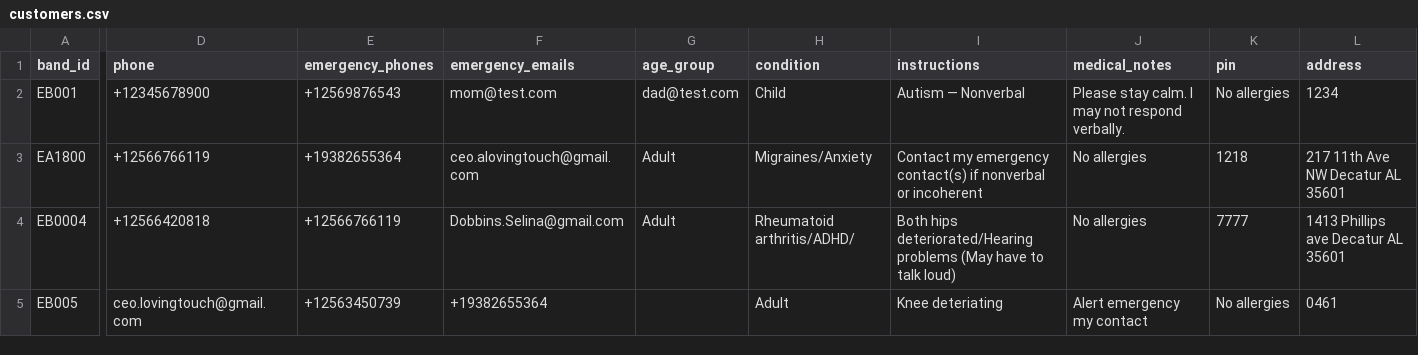
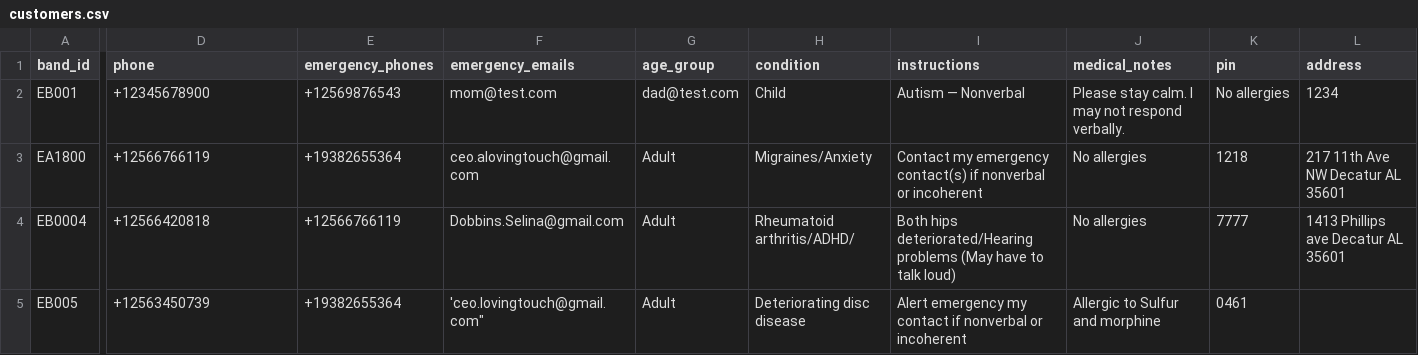
Before and after one commit to Ave4prezi/empowerbands, a CSV file: customers.csv, drawn as a sheet; only a part is shown, gaps mark what is left out; the diff covers the shown part only; the diff names each change by its address in the sheet, - before the commit and + after, or states it on an @@ line.

Commit message:
Update customers.csv to fix duplicates and emails
Removed duplicate entries and corrected email format for Terri Otto.

```diff
--- a/customers.csv
+++ b/customers.csv
-D5 (phone): ceo.lovingtouch@gmail.com
+D5 (phone): +12563450739
-E5 (emergency_phones): +12563450739
+E5 (emergency_phones): +19382655364
-F5 (emergency_emails): +19382655364
+F5 (emergency_emails): 'ceo.lovingtouch@gmail.com"
-G5 (age_group): (empty)
+G5 (age_group): Adult
-H5 (condition): Adult
+H5 (condition): Deteriorating disc disease
-I5 (instructions): Knee deteriating
+I5 (instructions): Alert emergency my contact if nonverbal or incoherent
-J5 (medical_notes): Alert emergency my contact
+J5 (medical_notes): Allergic to Sulfur and morphine
-K5 (pin): No allergies
+K5 (pin): 0461
-L5 (address): 0461
+L5 (address): (empty)
```
Also changed, not shown: 3 edited cells elsewhere in this file.
